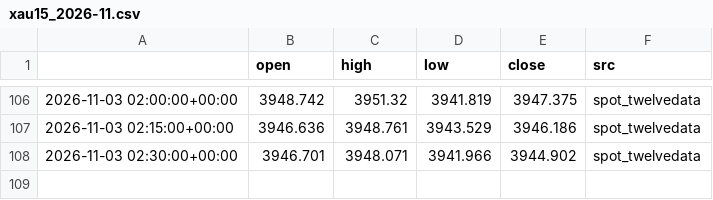
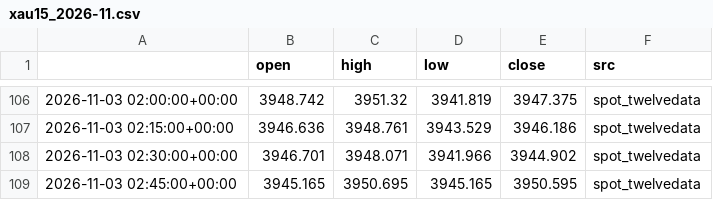
Before and after one commit to kaamilstudiesig/xauusd-goldbot, a CSV file: data/live/xau15_2026-11.csv, drawn as a sheet; only a part is shown, gaps mark what is left out; the diff names each change by its address in the sheet, - before the commit and + after, or states it on an @@ line.

```diff
--- a/data/live/xau15_2026-11.csv
+++ b/data/live/xau15_2026-11.csv
+row 109: 2026-11-03 02:45:00+00:00 | 3945.165 | 3950.695 | 3945.165 | 3950.595 | spot_twelvedata
```
Also changed, not shown: 4 other files.
